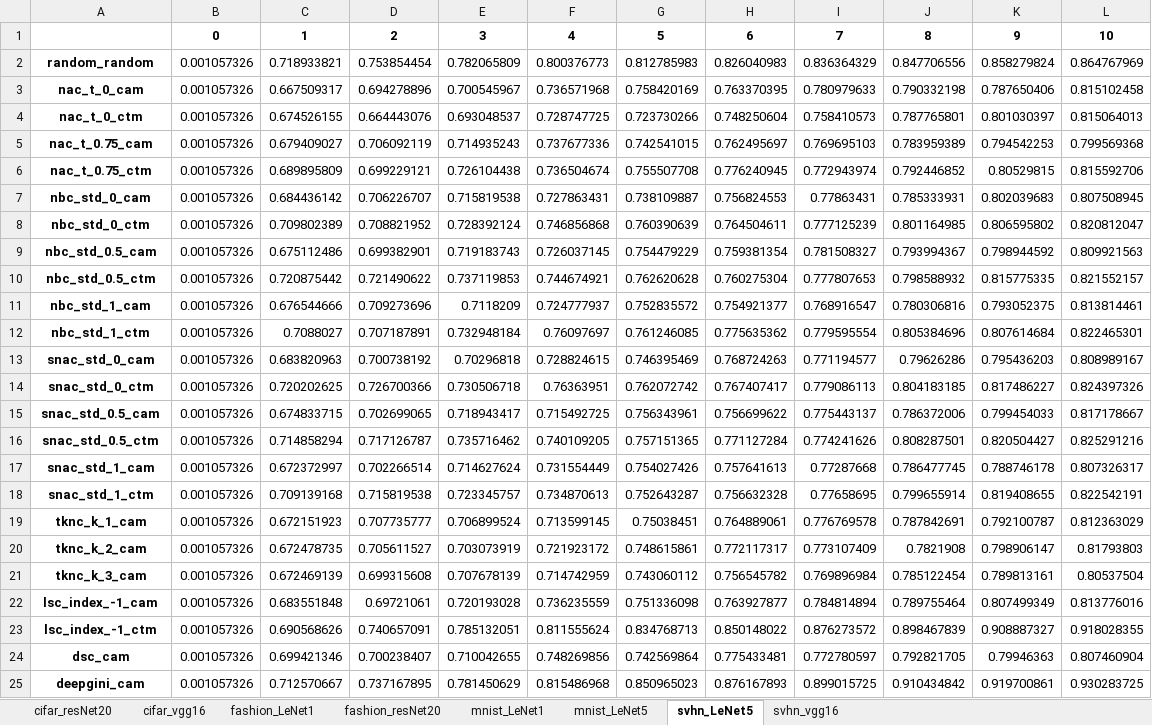
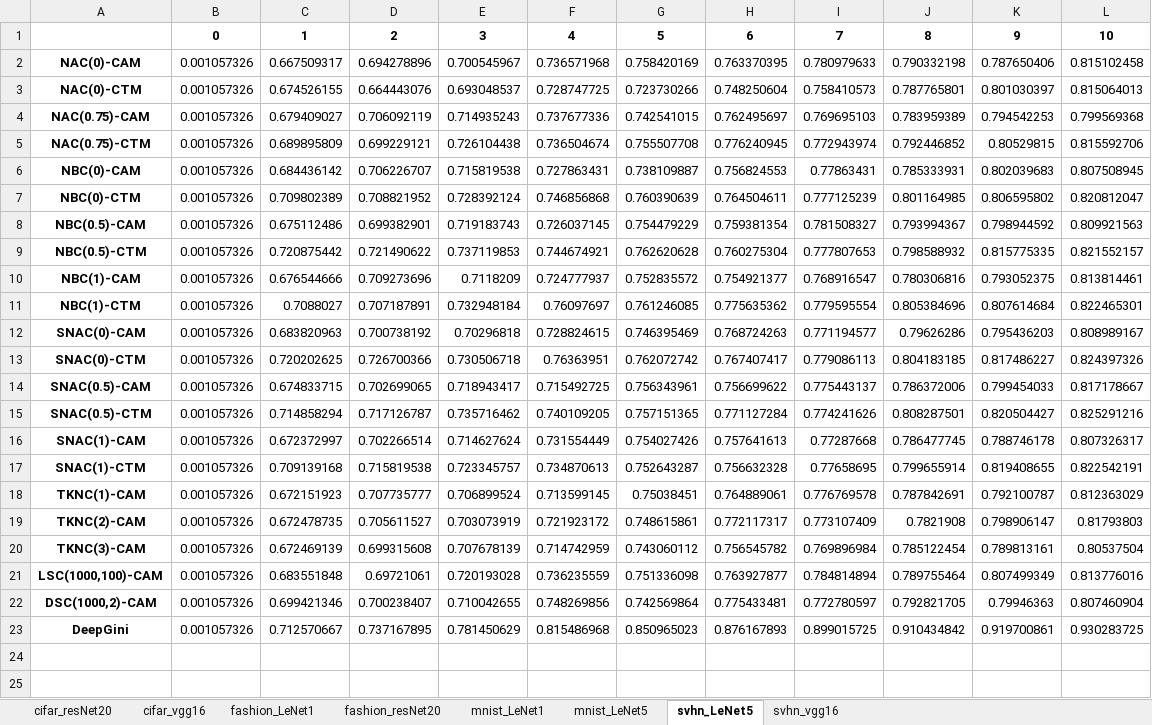
Before and after one commit to 853108389/deepgini, an Excel workbook: exp_retrain/res/retrain.xlsx, sheet svhn_LeNet5, drawn as a sheet; values as stored, in another font and other column widths than the file's, no borders; removed rows and columns are numbered as before the commit, all else as after; the diff names each change by its address in the sheet, - before the commit and + after, or states it on an @@ line.

```diff
--- a/exp_retrain/res/retrain.xlsx (sheet svhn_LeNet5)
+++ b/exp_retrain/res/retrain.xlsx (sheet svhn_LeNet5)
-row 2: random_random | 0.001057326 | 0.718933821 | 0.753854454 | 0.782065809 | 0.800376773 | 0.812785983 | 0.826040983 | 0.836364329 | 0.847706556 | 0.858279824 | 0.864767969
-A2: nac_t_0_cam
+A2: NAC(0)-CAM
-A3: nac_t_0_ctm
+A3: NAC(0)-CTM
-A4: nac_t_0.75_cam
+A4: NAC(0.75)-CAM
-A5: nac_t_0.75_ctm
+A5: NAC(0.75)-CTM
-A6: nbc_std_0_cam
+A6: NBC(0)-CAM
-A7: nbc_std_0_ctm
+A7: NBC(0)-CTM
-A8: nbc_std_0.5_cam
+A8: NBC(0.5)-CAM
-A9: nbc_std_0.5_ctm
+A9: NBC(0.5)-CTM
-A10: nbc_std_1_cam
+A10: NBC(1)-CAM
-A11: nbc_std_1_ctm
+A11: NBC(1)-CTM
-A12: snac_std_0_cam
+A12: SNAC(0)-CAM
-A13: snac_std_0_ctm
+A13: SNAC(0)-CTM
-A14: snac_std_0.5_cam
+A14: SNAC(0.5)-CAM
-A15: snac_std_0.5_ctm
+A15: SNAC(0.5)-CTM
-A16: snac_std_1_cam
+A16: SNAC(1)-CAM
-A17: snac_std_1_ctm
+A17: SNAC(1)-CTM
-A18: tknc_k_1_cam
+A18: TKNC(1)-CAM
-A19: tknc_k_2_cam
+A19: TKNC(2)-CAM
-A20: tknc_k_3_cam
+A20: TKNC(3)-CAM
-A21: lsc_index_-1_cam
+A21: LSC(1000,100)-CAM
-row 23: lsc_index_-1_ctm | 0.001057326 | 0.690568626 | 0.740657091 | 0.785132051 | 0.811555624 | 0.834768713 | 0.850148022 | 0.876273572 | 0.898467839 | 0.908887327 | 0.918028355
-A22: dsc_cam
+A22: DSC(1000,2)-CAM
-A23: deepgini_cam
+A23: DeepGini
```
Also changed, not shown: sheet fashion_LeNet1, sheet mnist_LeNet1, sheet mnist_LeNet5, sheet cifar_resNet20, sheet svhn_vgg16, sheet cifar_vgg16, 1 more sheet, 1 other file.
